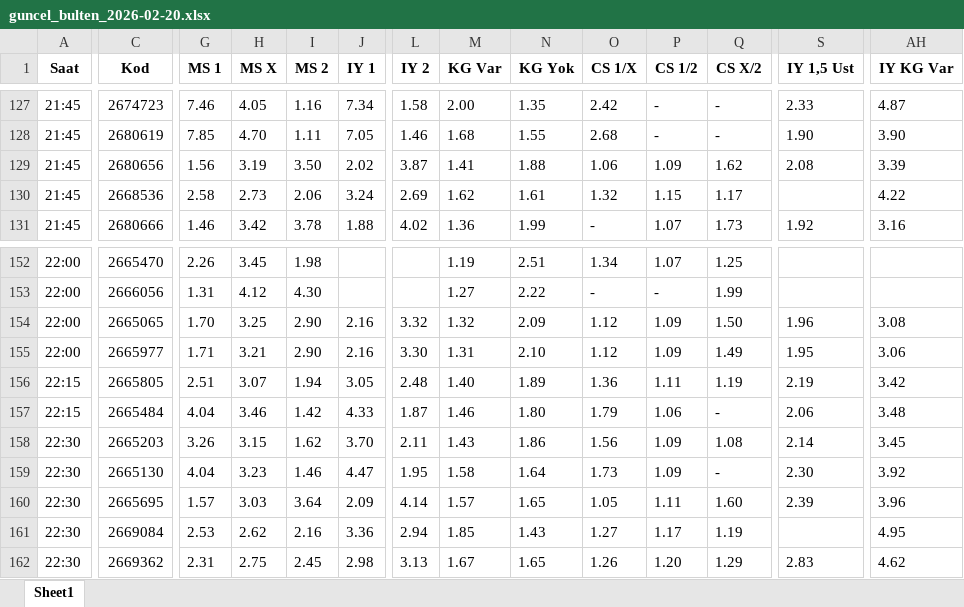
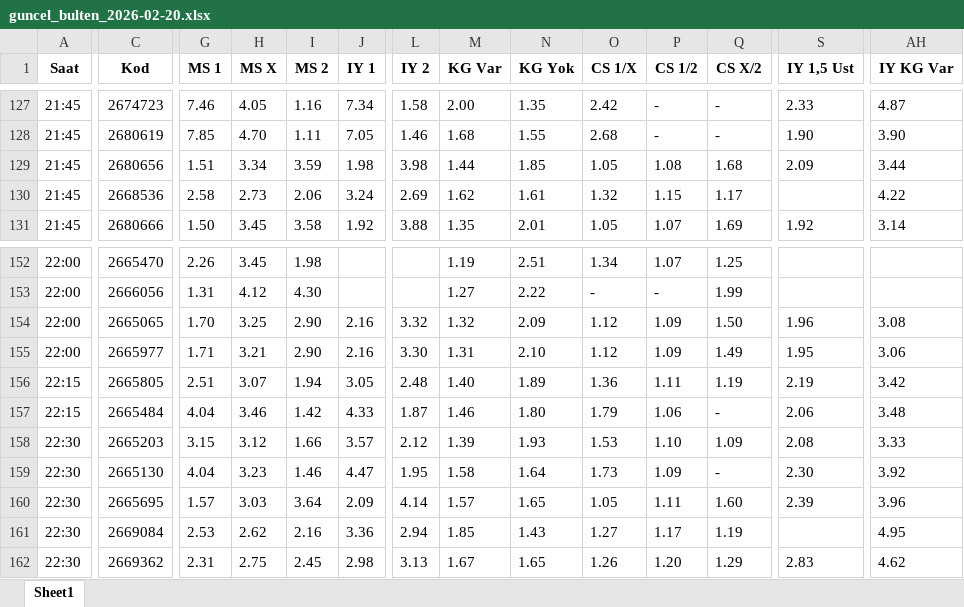
Before and after one commit to camelbox27-lab/oddsybot, an Excel workbook: guncel_bulten_2026-02-20.xlsx, sheet Sheet1, drawn as a sheet; only a part is shown, gaps mark what is left out; values as stored, in another font and other column widths than the file's, no borders; the diff covers the shown part only; the diff names each change by its address in the sheet, - before the commit and + after, or states it on an @@ line.

```diff
--- a/guncel_bulten_2026-02-20.xlsx (sheet Sheet1)
+++ b/guncel_bulten_2026-02-20.xlsx (sheet Sheet1)
-G129 (MS 1): 1.56
+G129 (MS 1): 1.51
-H129 (MS X): 3.19
+H129 (MS X): 3.34
-I129 (MS 2): 3.50
+I129 (MS 2): 3.59
-J129 (IY 1): 2.02
+J129 (IY 1): 1.98
-L129 (IY 2): 3.87
+L129 (IY 2): 3.98
-M129 (KG Var): 1.41
+M129 (KG Var): 1.44
-N129 (KG Yok): 1.88
+N129 (KG Yok): 1.85
-O129 (CS 1/X): 1.06
+O129 (CS 1/X): 1.05
-P129 (CS 1/2): 1.09
+P129 (CS 1/2): 1.08
-Q129 (CS X/2): 1.62
+Q129 (CS X/2): 1.68
-S129 (IY 1,5 Ust): 2.08
+S129 (IY 1,5 Ust): 2.09
-AH129 (IY KG Var): 3.39
+AH129 (IY KG Var): 3.44
-G131 (MS 1): 1.46
+G131 (MS 1): 1.50
-H131 (MS X): 3.42
+H131 (MS X): 3.45
-I131 (MS 2): 3.78
+I131 (MS 2): 3.58
-J131 (IY 1): 1.88
+J131 (IY 1): 1.92
-L131 (IY 2): 4.02
+L131 (IY 2): 3.88
-M131 (KG Var): 1.36
+M131 (KG Var): 1.35
-N131 (KG Yok): 1.99
+N131 (KG Yok): 2.01
-O131 (CS 1/X): -
+O131 (CS 1/X): 1.05
-Q131 (CS X/2): 1.73
+Q131 (CS X/2): 1.69
-AH131 (IY KG Var): 3.16
+AH131 (IY KG Var): 3.14
-G158 (MS 1): 3.26
+G158 (MS 1): 3.15
-H158 (MS X): 3.15
+H158 (MS X): 3.12
-I158 (MS 2): 1.62
+I158 (MS 2): 1.66
-J158 (IY 1): 3.70
+J158 (IY 1): 3.57
-L158 (IY 2): 2.11
+L158 (IY 2): 2.12
-M158 (KG Var): 1.43
+M158 (KG Var): 1.39
-N158 (KG Yok): 1.86
+N158 (KG Yok): 1.93
-O158 (CS 1/X): 1.56
+O158 (CS 1/X): 1.53
-P158 (CS 1/2): 1.09
+P158 (CS 1/2): 1.10
-Q158 (CS X/2): 1.08
+Q158 (CS X/2): 1.09
-S158 (IY 1,5 Ust): 2.14
+S158 (IY 1,5 Ust): 2.08
-AH158 (IY KG Var): 3.45
+AH158 (IY KG Var): 3.33
```
Also changed, not shown: 337 edited cells elsewhere in this sheet, filtered/gunun_surprizleri_20.02.2026.xlsx, filtered/gunun_tercihleri_20.02.2026.xlsx, 17 other files.
